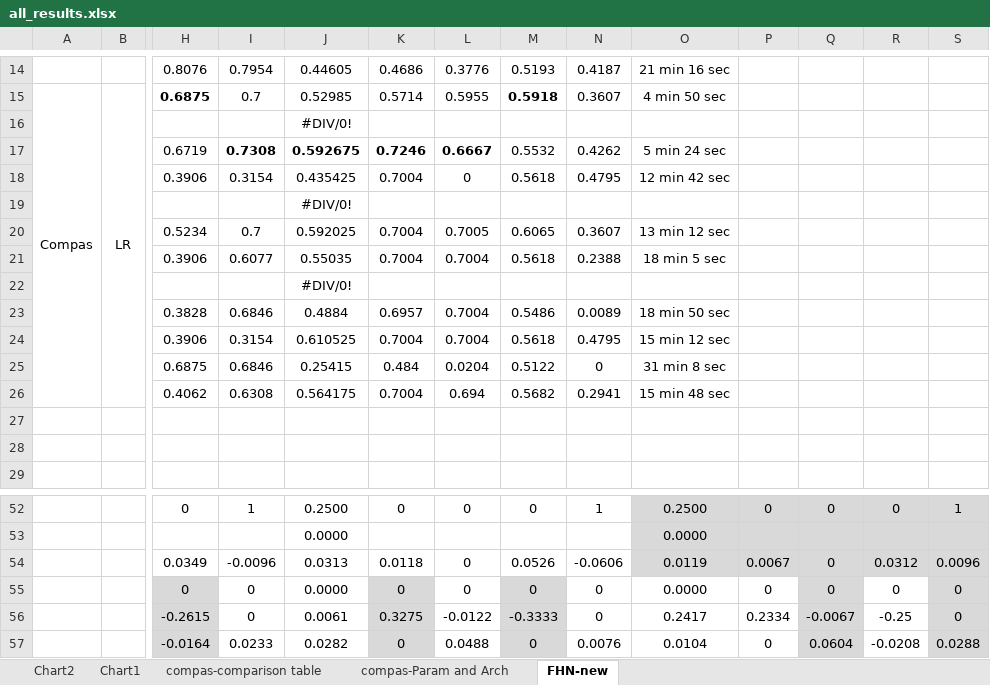
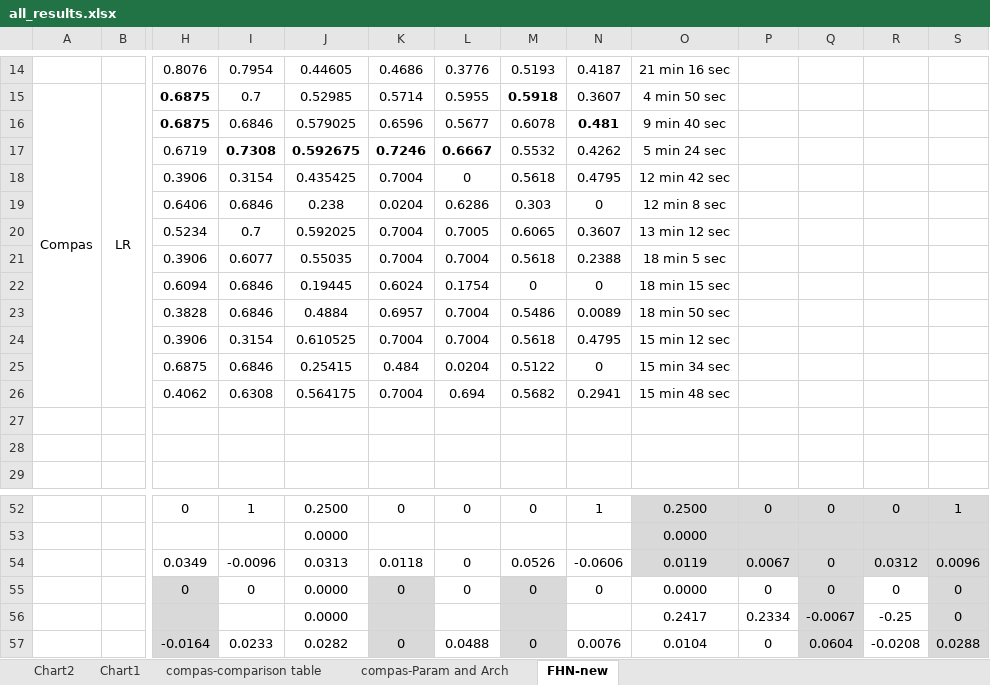
Before and after one commit to alycia-noel/Robust-PFL-Under-Fairness-Heterogeneity, an Excel workbook: experiments/all_results.xlsx, sheet FHN-new, drawn as a sheet; only a part is shown, gaps mark what is left out; values as stored, in another font and other column widths than the file's, no borders; removed rows and columns are numbered as before the commit, all else as after; rows hold the shown columns only; the diff names each change by its address in the sheet, - before the commit and + after, or states it on an @@ line.

```diff
--- a/experiments/all_results.xlsx (sheet FHN-new)
+++ b/experiments/all_results.xlsx (sheet FHN-new)
-row 16:  |  |  |  | #DIV/0!
+row 16:  |  | 0.6875 | 0.6846 | 0.579025 | 0.6596 | 0.5677 | 0.6078 | 0.481 | 9 min 40 sec
-row 19:  |  |  |  | #DIV/0!
+row 19:  |  | 0.6406 | 0.6846 | 0.238 | 0.0204 | 0.6286 | 0.303 | 0 | 12 min 8 sec
-row 22:  |  |  |  | #DIV/0!
+row 22:  |  | 0.6094 | 0.6846 | 0.19445 | 0.6024 | 0.1754 | 0 | 0 | 18 min 15 sec
-O25: 31 min 8 sec
+O25: 15 min 34 sec
-row 56:  |  | -0.2615 | 0 | 0.0061 | 0.3275 | -0.0122 | -0.3333 | 0 | 0.2417 | 0.2334 | -0.0067 | -0.25 | 0
+row 56:  |  |  |  | 0.0000 |  |  |  |  | 0.2417 | 0.2334 | -0.0067 | -0.25 | 0
```
Also changed, not shown: 3 other files.
